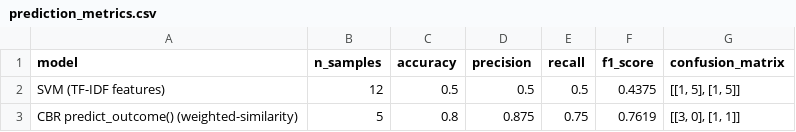
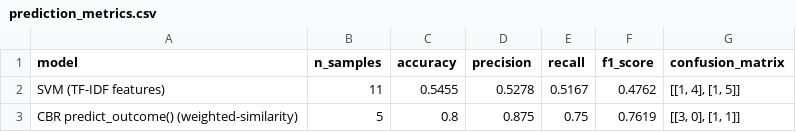
Before and after one commit to Marcelasetiawan/Tugas-Akhir-Penalaran-Komputer, a CSV file: data/eval/prediction_metrics.csv, drawn as a sheet.

```diff
--- a/data/eval/prediction_metrics.csv
+++ b/data/eval/prediction_metrics.csv
@@ -1,3 +1,3 @@
 model,n_samples,accuracy,precision,recall,f1_score,confusion_matrix
-SVM (TF-IDF features),12,0.5,0.5,0.5,0.4375,"[[1, 5], [1, 5]]"
+SVM (TF-IDF features),11,0.5455,0.5278,0.5167,0.4762,"[[1, 4], [1, 5]]"
 CBR predict_outcome() (weighted-similarity),5,0.8,0.875,0.75,0.7619,"[[3, 0], [1, 1]]"
```
Also changed, not shown: data/eval/retrieval_metrics.csv, data/results/predictions.csv, 6 other files.
